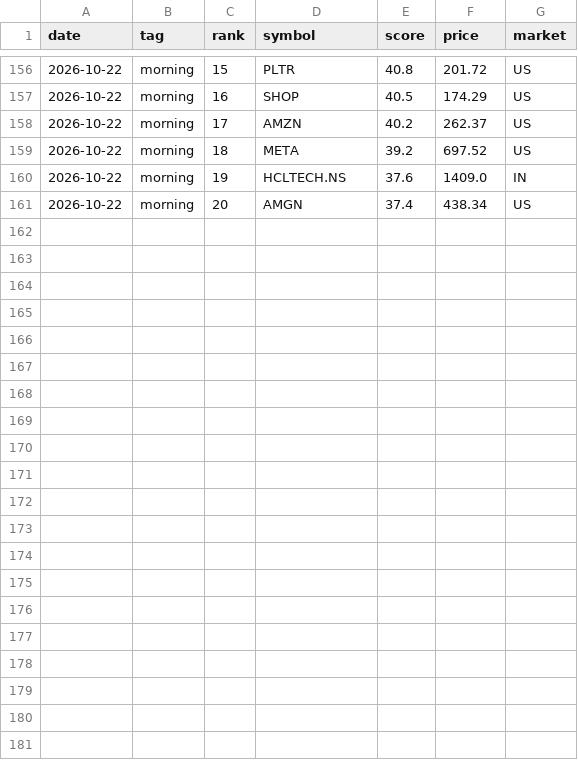
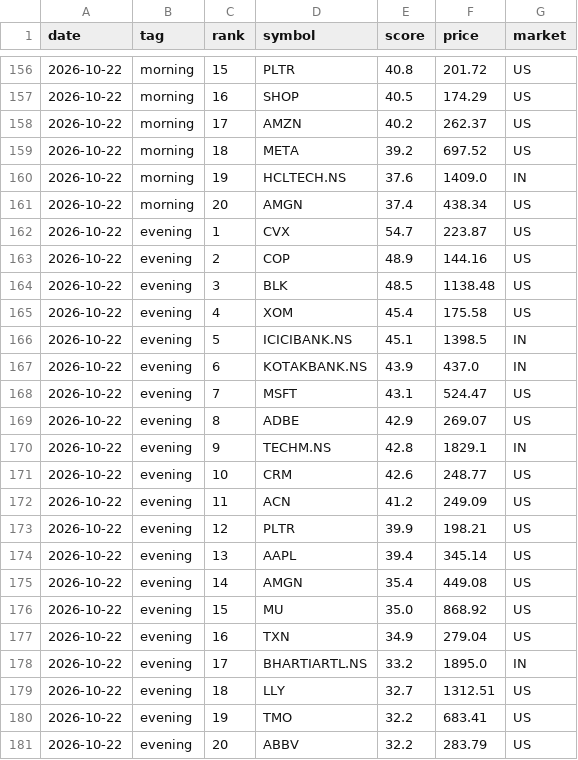
Before and after one commit to rathee0008/stock-agent, a CSV file: data/screener/top20_history.csv, drawn as a sheet; only a part is shown, gaps mark what is left out.

Commit message:
Screener: daily results 2026-10-22

```diff
--- a/data/screener/top20_history.csv
+++ b/data/screener/top20_history.csv
@@ -161 +161,21 @@ date,tag,rank,symbol,score,price,market
 2026-10-22,morning,20,AMGN,37.4,438.34,US
+2026-10-22,evening,1,CVX,54.7,223.87,US
+2026-10-22,evening,2,COP,48.9,144.16,US
+2026-10-22,evening,3,BLK,48.5,1138.48,US
+2026-10-22,evening,4,XOM,45.4,175.58,US
+2026-10-22,evening,5,ICICIBANK.NS,45.1,1398.5,IN
+2026-10-22,evening,6,KOTAKBANK.NS,43.9,437.0,IN
+2026-10-22,evening,7,MSFT,43.1,524.47,US
+2026-10-22,evening,8,ADBE,42.9,269.07,US
+2026-10-22,evening,9,TECHM.NS,42.8,1829.1,IN
+2026-10-22,evening,10,CRM,42.6,248.77,US
+2026-10-22,evening,11,ACN,41.2,249.09,US
+2026-10-22,evening,12,PLTR,39.9,198.21,US
+2026-10-22,evening,13,AAPL,39.4,345.14,US
+2026-10-22,evening,14,AMGN,35.4,449.08,US
+2026-10-22,evening,15,MU,35.0,868.92,US
+2026-10-22,evening,16,TXN,34.9,279.04,US
+2026-10-22,evening,17,BHARTIARTL.NS,33.2,1895.0,IN
+2026-10-22,evening,18,LLY,32.7,1312.51,US
+2026-10-22,evening,19,TMO,32.2,683.41,US
+2026-10-22,evening,20,ABBV,32.2,283.79,US
```
Also changed, not shown: data/screener/latest/cheap_and_profitable.csv, data/screener/latest/quality_compounders.csv, 7 other files.
